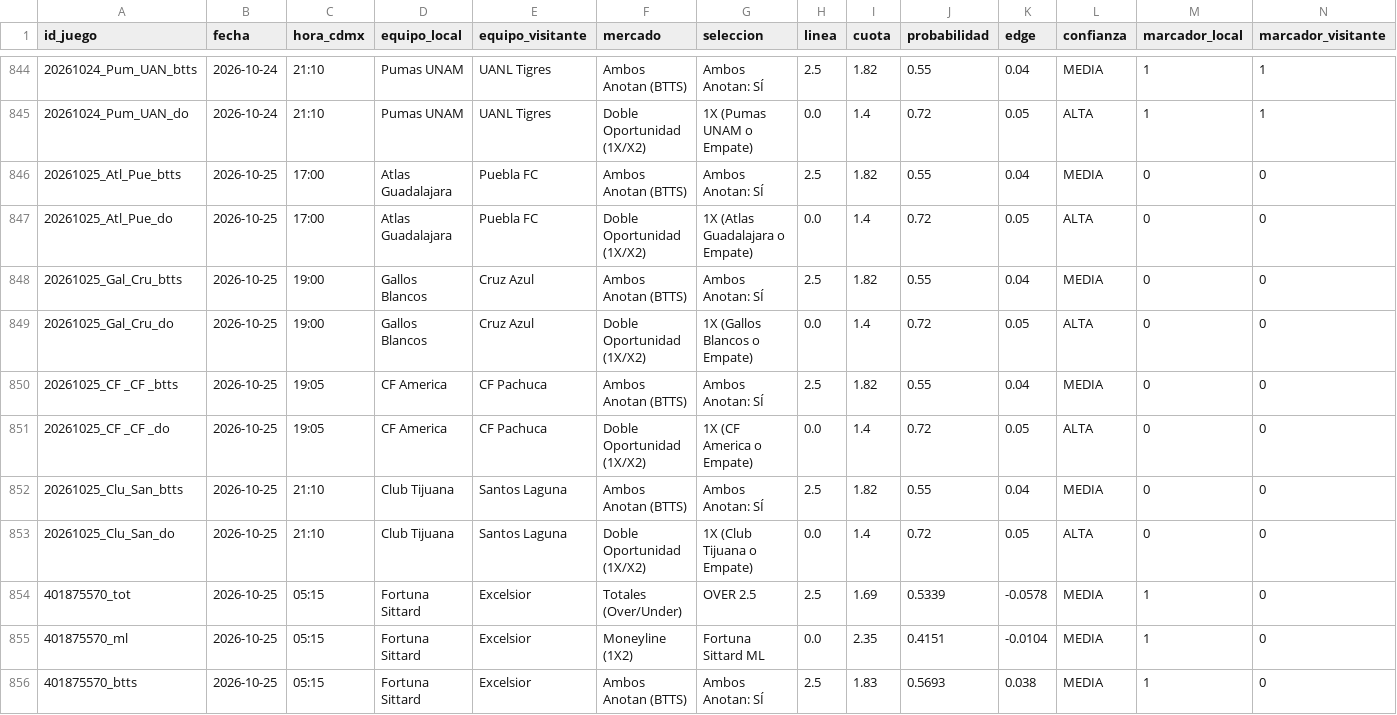
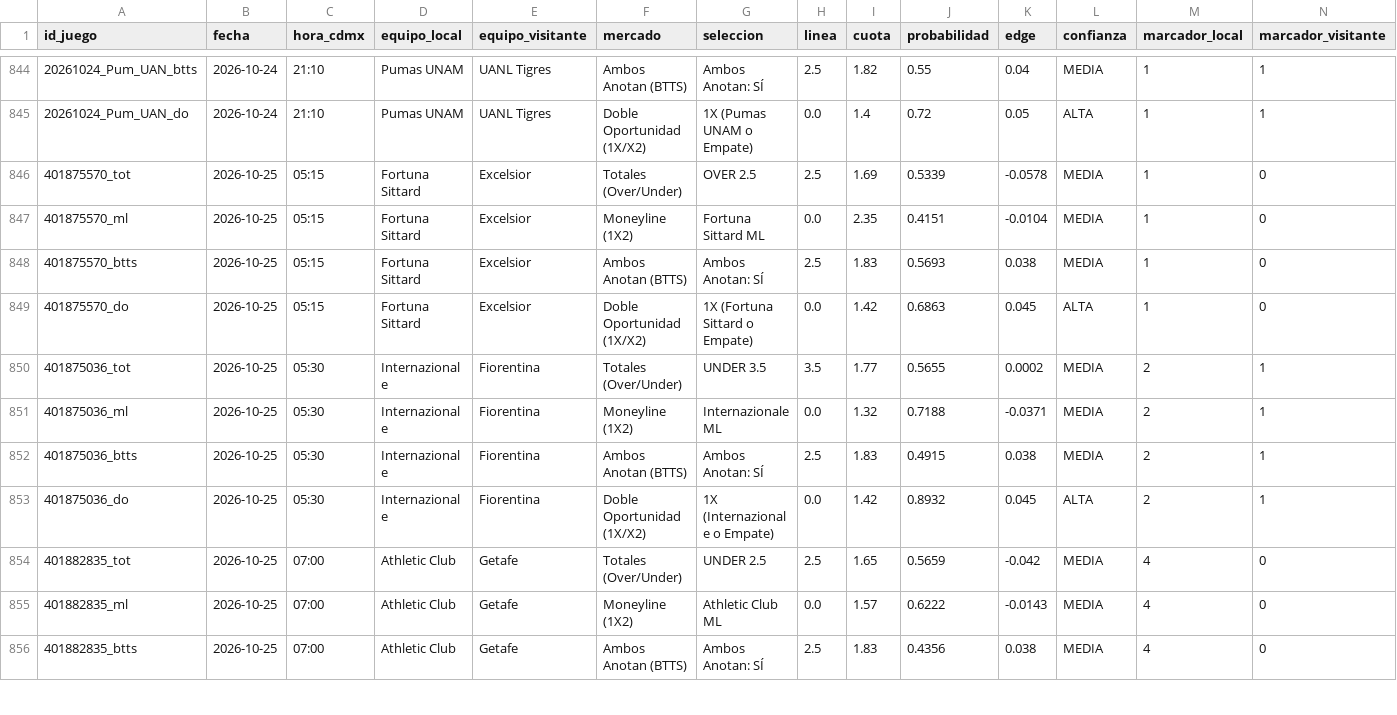
Before and after one commit to RicardoCR72/mlb-ai-predictor, a CSV file: data/futbol/historial_picks_futbol.csv, drawn as a sheet; only a part is shown, gaps mark what is left out; the shorter side is filled out with more unchanged rows; rows hold the shown columns only; the diff names each change by its address in the sheet, - before the commit and + after, or states it on an @@ line.

Commit message:
fix(futbol): purgar picks falsos 0-0 de partidos pendientes de Liga MX

```diff
--- a/data/futbol/historial_picks_futbol.csv
+++ b/data/futbol/historial_picks_futbol.csv
-row 846: 20261025_Atl_Pue_btts | 2026-10-25 | 17:00 | Atlas Guadalajara | Puebla FC | Ambos Anotan (BTTS) | Ambos Anotan: SÍ | 2.5 | 1.82 | 0.55 | 0.04 | MEDIA | 0 | 0
-row 847: 20261025_Atl_Pue_do | 2026-10-25 | 17:00 | Atlas Guadalajara | Puebla FC | Doble Oportunidad (1X/X2) | 1X (Atlas Guadalajara o Empate) | 0.0 | 1.4 | 0.72 | 0.05 | ALTA | 0 | 0
-row 848: 20261025_Gal_Cru_btts | 2026-10-25 | 19:00 | Gallos Blancos | Cruz Azul | Ambos Anotan (BTTS) | Ambos Anotan: SÍ | 2.5 | 1.82 | 0.55 | 0.04 | MEDIA | 0 | 0
-row 849: 20261025_Gal_Cru_do | 2026-10-25 | 19:00 | Gallos Blancos | Cruz Azul | Doble Oportunidad (1X/X2) | 1X (Gallos Blancos o Empate) | 0.0 | 1.4 | 0.72 | 0.05 | ALTA | 0 | 0
-row 850: 20261025_CF _CF _btts | 2026-10-25 | 19:05 | CF America | CF Pachuca | Ambos Anotan (BTTS) | Ambos Anotan: SÍ | 2.5 | 1.82 | 0.55 | 0.04 | MEDIA | 0 | 0
-row 851: 20261025_CF _CF _do | 2026-10-25 | 19:05 | CF America | CF Pachuca | Doble Oportunidad (1X/X2) | 1X (CF America o Empate) | 0.0 | 1.4 | 0.72 | 0.05 | ALTA | 0 | 0
-row 852: 20261025_Clu_San_btts | 2026-10-25 | 21:10 | Club Tijuana | Santos Laguna | Ambos Anotan (BTTS) | Ambos Anotan: SÍ | 2.5 | 1.82 | 0.55 | 0.04 | MEDIA | 0 | 0
-row 853: 20261025_Clu_San_do | 2026-10-25 | 21:10 | Club Tijuana | Santos Laguna | Doble Oportunidad (1X/X2) | 1X (Club Tijuana o Empate) | 0.0 | 1.4 | 0.72 | 0.05 | ALTA | 0 | 0
```
Also changed, not shown: 1 other file.
